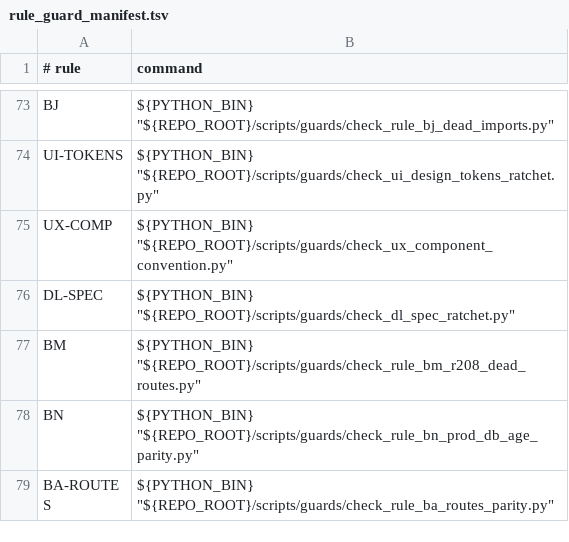
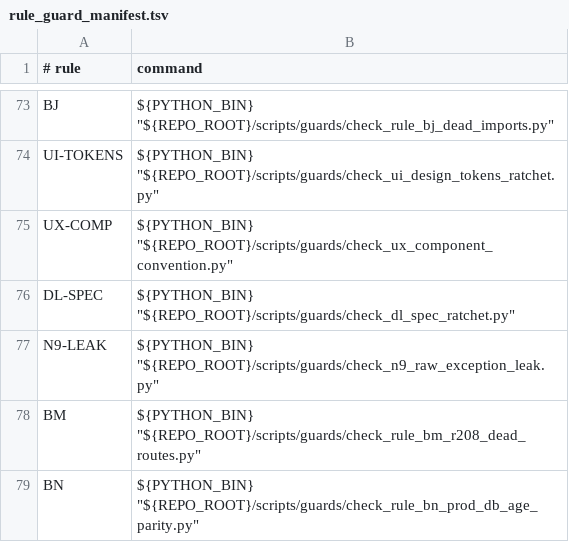
Before and after one commit to BRSAMAyu/Sparkle-project, a TSV file: scripts/rule_guard_manifest.tsv, drawn as a sheet; only a part is shown, gaps mark what is left out; the shorter side is filled out with more unchanged rows.

Commit message:
feat(guards): N9 raw-exception leak dual-dimension ratchet + three domains into UX-COMP scan
N9 (new scripts/guards/check_n9_raw_exception_leak.py + baseline + manifest
N9-LEAK): dimension one freezes arb {error} placeholder entries by
(file,key) at 316 (zh 158 + en 158, exactly reproducing A-SPEC2 count;
{errorType}/{errorCount} not overcounted); dimension two scans call sites
passing exception objects into l10n params (paren-balanced arg extraction,
159 sites / 82 files at baseline: bare 80 / toString 79); model-field false
positives (error.reviewCount) excluded; --self-test (7 cases) and
--update-baseline included.

UX-COMP scan roots +3 (community/photon/error_book presentation); baseline
regen: 111 legacy entries 0-deleted 0-changed, +43 new entries; squad_list
zero-baseline registered as high-water witness (any addition FAILs).

Merge-window verification on full merged HEAD (wt224/225/226 included):
N9 PASS natively at 310/316 (ratchet only-decrease semantics absorbed the
three cards' legitimate cleanups: arb -6 entries, call sites bare -2);
UX-COMP PASS 152 files tracked. Two UI-TOKENS drifts introduced by tonight's
wt220/wt221 merges fixed in-passing rather than baseline-washed:
modeling_chat_screen drops explicit fontSize:14 (matches history-face
convention of role default), group_discover_screen three fontSize:12
literals -> DS.fontSizeXs; UI-TOKENS now PASS.

Remaining suite reds are environmental/false-positive only: S26-IDEMPOTENCY/
S26-ISOLATION/S27-ISOLATION clear under DATABASE_URL=sqlite override
(DBGUARD session gate vs main repo .env); BI flags feature_tour.py:473
token='tour-route-probe-invalid' — intentional 404-probe placeholder,
pre-existing since 4328e318, whitelist candidate for guard follow-up.

Card: GUARDS (wt227)

```diff
--- a/scripts/rule_guard_manifest.tsv
+++ b/scripts/rule_guard_manifest.tsv
@@ -76,2 +76,3 @@ UX-COMP	"${PYTHON_BIN}" "${REPO_ROOT}/scripts/guards/check_ux_component_conventi
 DL-SPEC	"${PYTHON_BIN}" "${REPO_ROOT}/scripts/guards/check_dl_spec_ratchet.py"
+N9-LEAK	"${PYTHON_BIN}" "${REPO_ROOT}/scripts/guards/check_n9_raw_exception_leak.py"
 BM	"${PYTHON_BIN}" "${REPO_ROOT}/scripts/guards/check_rule_bm_r208_dead_routes.py"
```
Also changed, not shown: 6 other files.
